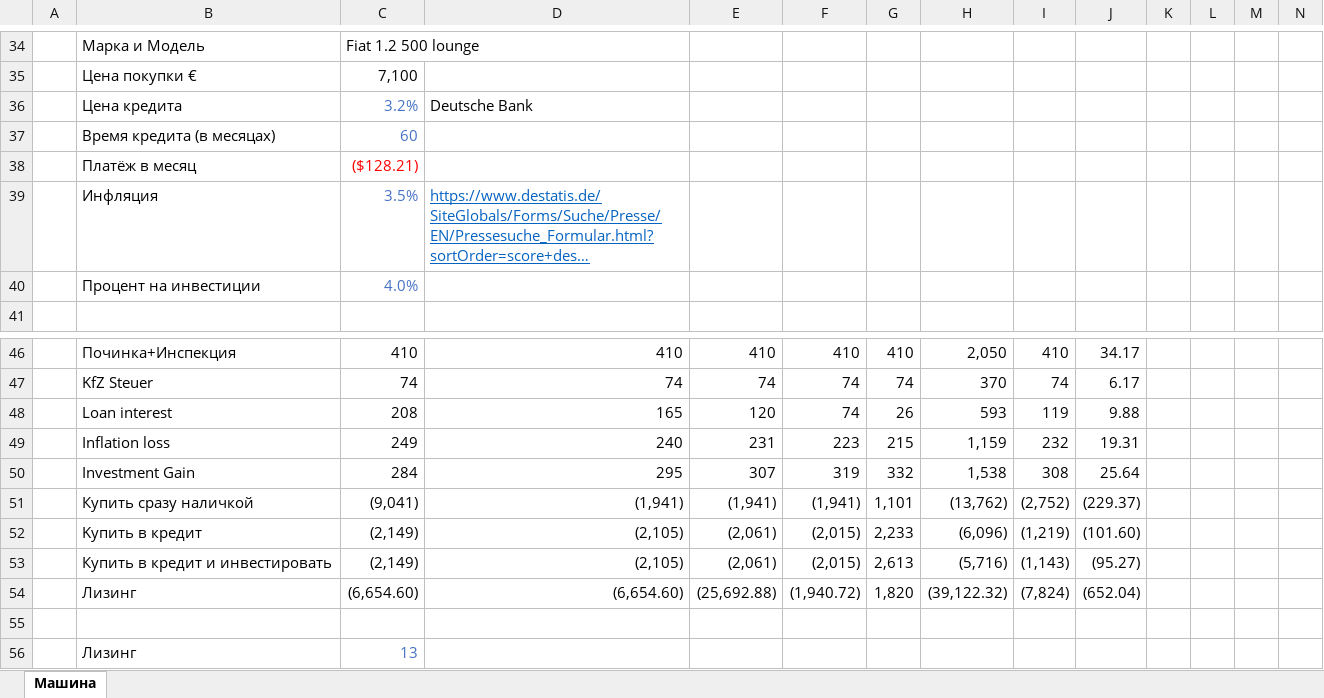
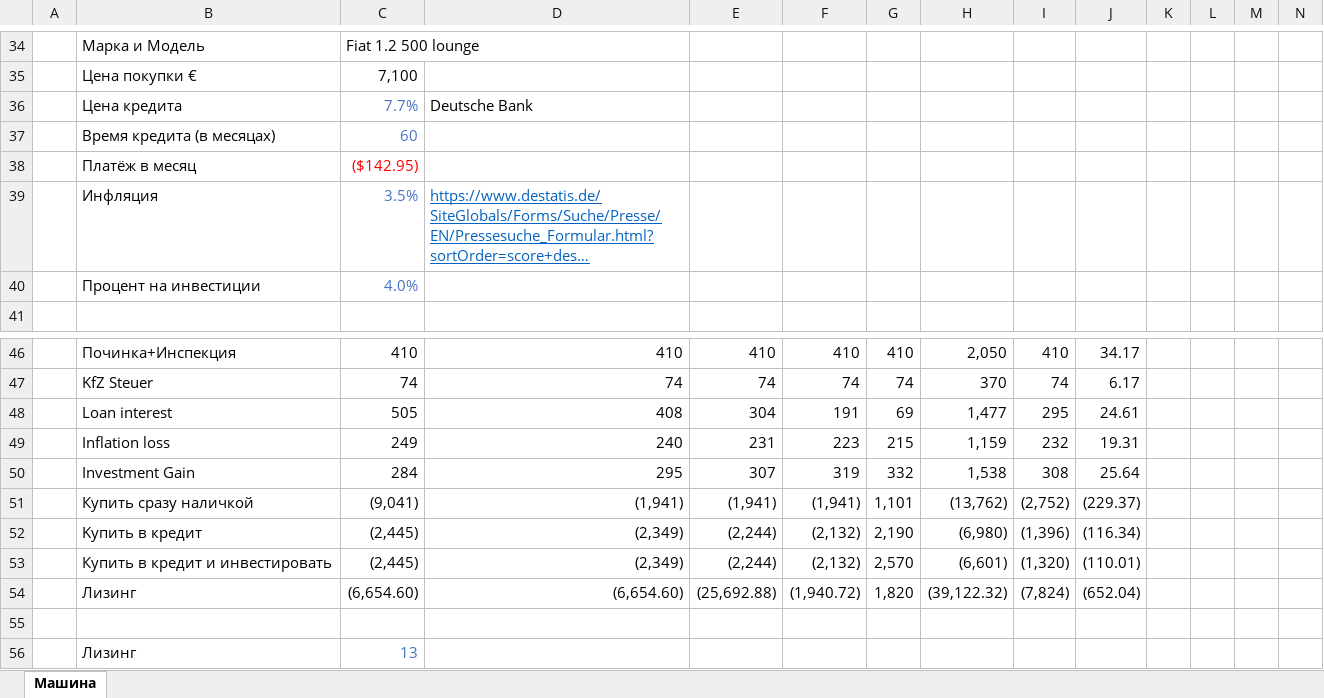
Before and after one commit to todorro/blog4, an Excel workbook: content/posts/BerCar/CarCost2024.xlsx, sheet Машина, drawn as a sheet; only a part is shown, gaps mark what is left out; long unchanged cells end in …; values as stored, in another font and other column widths than the file's, no borders; charts and pictures and conditional formats not drawn; removed rows and columns are numbered as before the commit, all else as after; rows hold the shown columns only; the diff names each change by its address in the sheet, - before the commit and + after, or states it on an @@ line.

```diff
--- a/content/posts/BerCar/CarCost2024.xlsx (sheet Машина)
+++ b/content/posts/BerCar/CarCost2024.xlsx (sheet Машина)
-C36: 3.2%
+C36: 7.7%
-C38: ($128.21)
+C38: ($142.95)
-row 48:  | Loan interest | 208 | 165 | 120 | 74 | 26 | 593 | 119 | 9.88
+row 48:  | Loan interest | 505 | 408 | 304 | 191 | 69 | 1,477 | 295 | 24.61
-row 52:  | Kупить в кредит | (2,149) | (2,105) | (2,061) | (2,015) | 2,233 | (6,096) | (1,219) | (101.60)
-row 53:  | Купить в кредит и инвестировать | (2,149) | (2,105) | (2,061) | (2,015) | 2,613 | (5,716) | (1,143) | (95.27)
+row 52:  | Kупить в кредит | (2,445) | (2,349) | (2,244) | (2,132) | 2,190 | (6,980) | (1,396) | (116.34)
+row 53:  | Купить в кредит и инвестировать | (2,445) | (2,349) | (2,244) | (2,132) | 2,570 | (6,601) | (1,320) | (110.01)
```
Also changed, not shown: charts or pictures, 1 other file.
